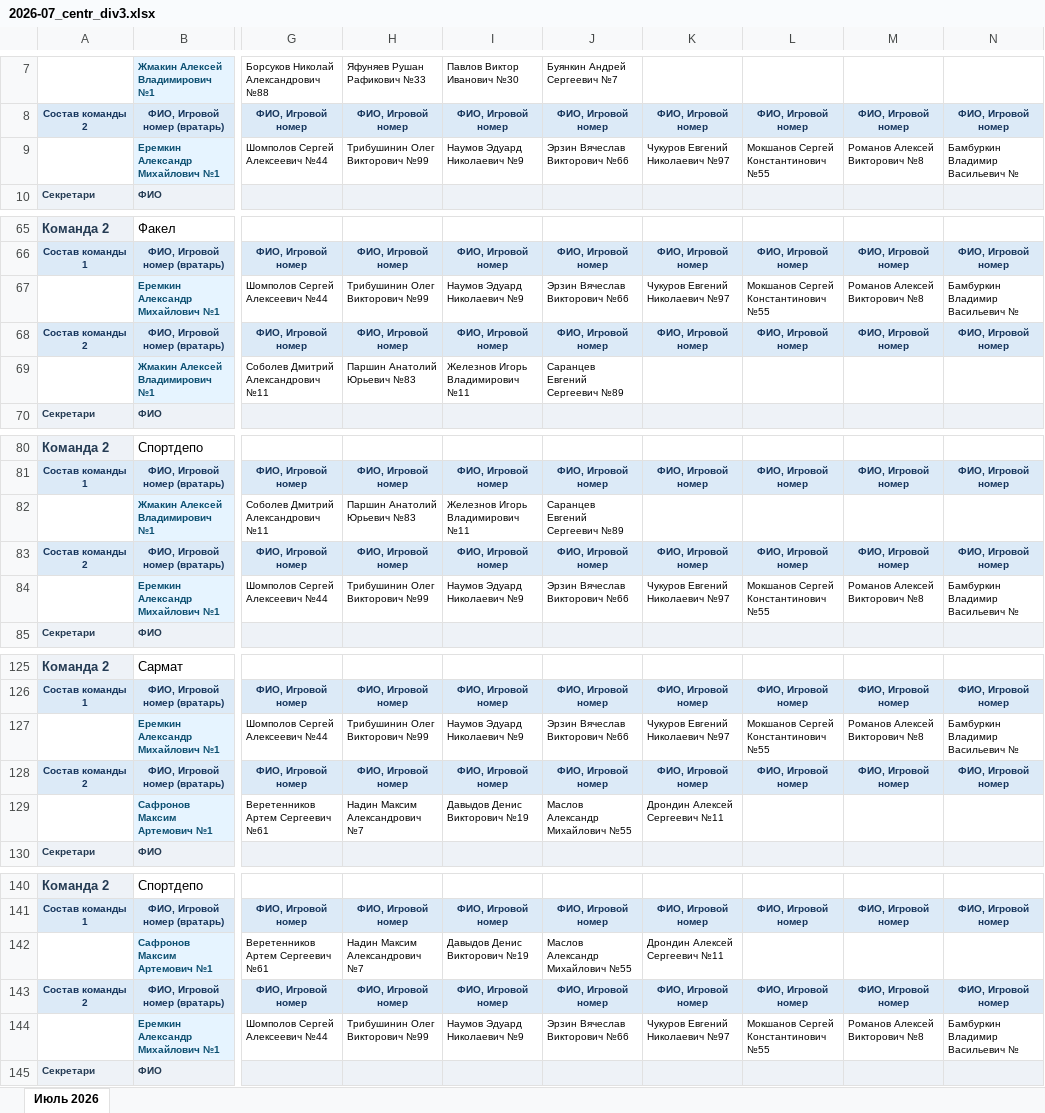
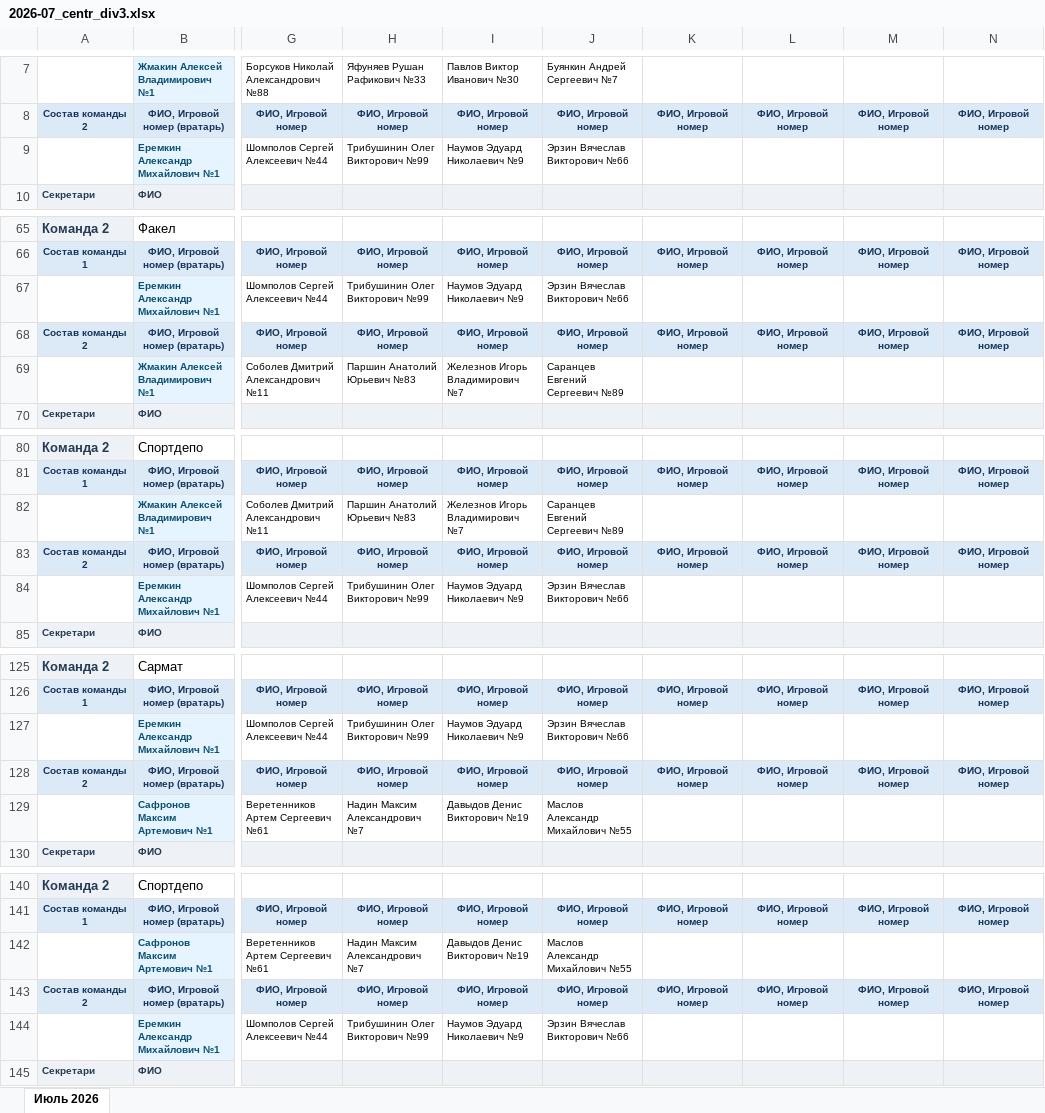
Before and after one commit to Inara-21/Hockey_stat, an Excel workbook: data/source/2026-07_centr_div3.xlsx, sheet Июль 2026, drawn as a sheet; only a part is shown, gaps mark what is left out; values as stored, in another font and other column widths than the file's, no borders; the diff covers the shown part only; the diff names each change by its address in the sheet, - before the commit and + after, or states it on an @@ line.

```diff
--- a/data/source/2026-07_centr_div3.xlsx (sheet Июль 2026)
+++ b/data/source/2026-07_centr_div3.xlsx (sheet Июль 2026)
-K9: Чукуров Евгений Николаевич №97
+K9: (empty)
-L9: Мокшанов Сергей Константинович №55
+L9: (empty)
-M9: Романов Алексей Викторович №8
+M9: (empty)
-N9: Бамбуркин Владимир Васильевич №
+N9: (empty)
-K67: Чукуров Евгений Николаевич №97
+K67: (empty)
-L67: Мокшанов Сергей Константинович №55
+L67: (empty)
-M67: Романов Алексей Викторович №8
+M67: (empty)
-N67: Бамбуркин Владимир Васильевич №
+N67: (empty)
-I69: Железнов Игорь Владимирович №11
+I69: Железнов Игорь Владимирович №7
-I82: Железнов Игорь Владимирович №11
+I82: Железнов Игорь Владимирович №7
-K84: Чукуров Евгений Николаевич №97
+K84: (empty)
-L84: Мокшанов Сергей Константинович №55
+L84: (empty)
-M84: Романов Алексей Викторович №8
+M84: (empty)
-N84: Бамбуркин Владимир Васильевич №
+N84: (empty)
-K127: Чукуров Евгений Николаевич №97
+K127: (empty)
-L127: Мокшанов Сергей Константинович №55
+L127: (empty)
-M127: Романов Алексей Викторович №8
+M127: (empty)
-N127: Бамбуркин Владимир Васильевич №
+N127: (empty)
-K129: Дрондин Алексей Сергеевич №11
+K129: (empty)
-K142: Дрондин Алексей Сергеевич №11
+K142: (empty)
-K144: Чукуров Евгений Николаевич №97
+K144: (empty)
-L144: Мокшанов Сергей Константинович №55
+L144: (empty)
-M144: Романов Алексей Викторович №8
+M144: (empty)
-N144: Бамбуркин Владимир Васильевич №
+N144: (empty)
```
Also changed, not shown: 22 edited cells elsewhere in this sheet, data/source/2026-07_centr_div2.xlsx, data/source/2026-08_centr_div2.xlsx, 13 other files.
